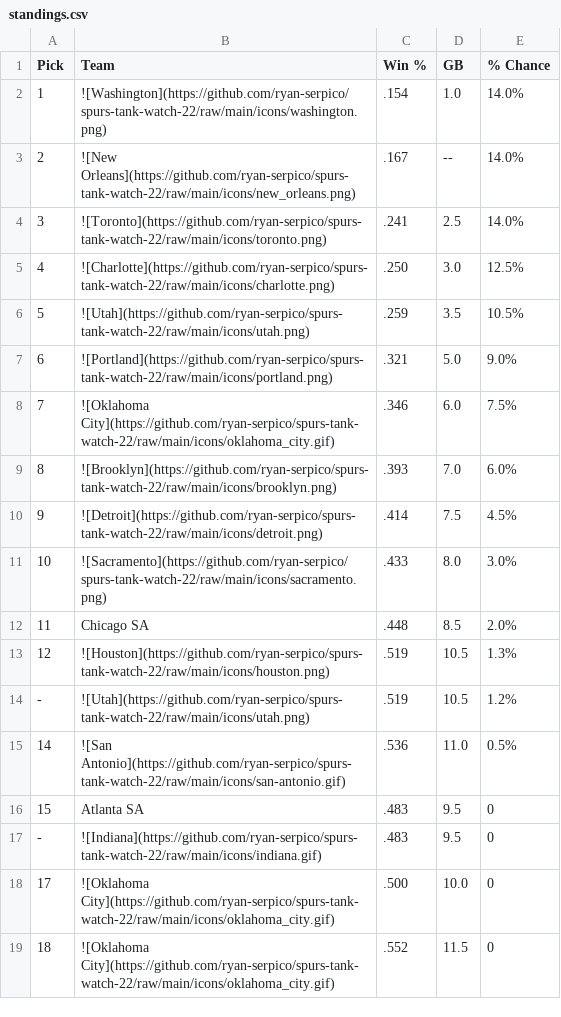
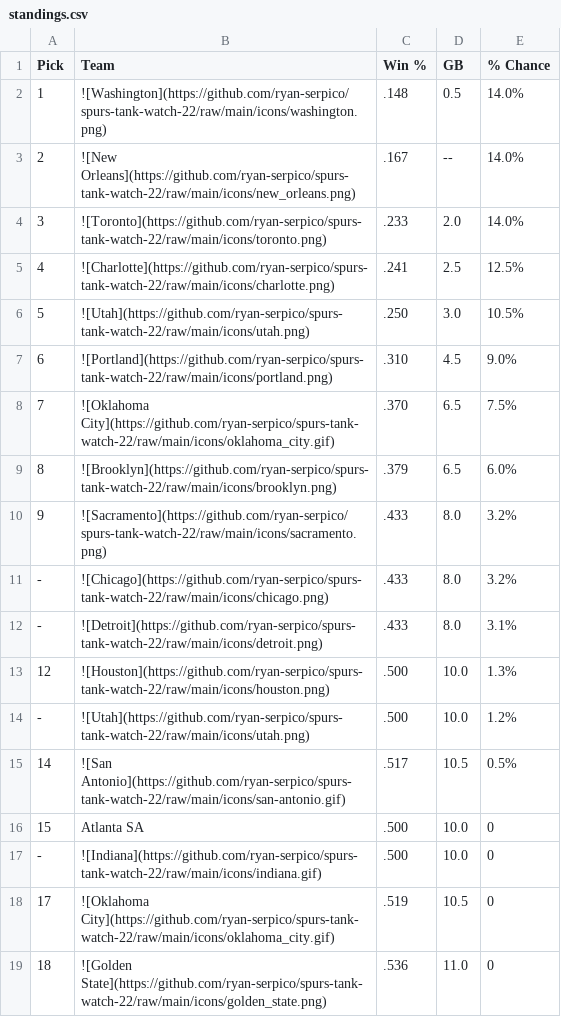
Before and after one commit to ryan-serpico/spurs-tank-watch-22, a CSV file: output/standings.csv, drawn as a sheet; only a part is shown; the diff covers the shown part only.

Commit message:
Latest data: Tue Dec 24 09:01:24 UTC 2024

```diff
--- a/output/standings.csv
+++ b/output/standings.csv
@@ -1,19 +1,19 @@
 Pick,Team,Win %,GB,% Chance
-1,![Washington](https://github.com/ryan-serpico/spurs-tank-watch-22/raw/main/icons/washington.png),.154,1.0,14.0%
+1,![Washington](https://github.com/ryan-serpico/spurs-tank-watch-22/raw/main/icons/washington.png),.148,0.5,14.0%
 2,![New Orleans](https://github.com/ryan-serpico/spurs-tank-watch-22/raw/main/icons/new_orleans.png),.167,--,14.0%
-3,![Toronto](https://github.com/ryan-serpico/spurs-tank-watch-22/raw/main/icons/toronto.png),.241,2.5,14.0%
-4,![Charlotte](https://github.com/ryan-serpico/spurs-tank-watch-22/raw/main/icons/charlotte.png),.250,3.0,12.5%
-5,![Utah](https://github.com/ryan-serpico/spurs-tank-watch-22/raw/main/icons/utah.png),.259,3.5,10.5%
-6,![Portland](https://github.com/ryan-serpico/spurs-tank-watch-22/raw/main/icons/portland.png),.321,5.0,9.0%
-7,![Oklahoma City](https://github.com/ryan-serpico/spurs-tank-watch-22/raw/main/icons/oklahoma_city.gif),.346,6.0,7.5%
-8,![Brooklyn](https://github.com/ryan-serpico/spurs-tank-watch-22/raw/main/icons/brooklyn.png),.393,7.0,6.0%
-9,![Detroit](https://github.com/ryan-serpico/spurs-tank-watch-22/raw/main/icons/detroit.png),.414,7.5,4.5%
-10,![Sacramento](https://github.com/ryan-serpico/spurs-tank-watch-22/raw/main/icons/sacramento.png),.433,8.0,3.0%
-11,Chicago SA,.448,8.5,2.0%
-12,![Houston](https://github.com/ryan-serpico/spurs-tank-watch-22/raw/main/icons/houston.png),.519,10.5,1.3%
--,![Utah](https://github.com/ryan-serpico/spurs-tank-watch-22/raw/main/icons/utah.png),.519,10.5,1.2%
-14,![San Antonio](https://github.com/ryan-serpico/spurs-tank-watch-22/raw/main/icons/san-antonio.gif),.536,11.0,0.5%
-15,Atlanta SA,.483,9.5,0
--,![Indiana](https://github.com/ryan-serpico/spurs-tank-watch-22/raw/main/icons/indiana.gif),.483,9.5,0
-17,![Oklahoma City](https://github.com/ryan-serpico/spurs-tank-watch-22/raw/main/icons/oklahoma_city.gif),.500,10.0,0
-18,![Oklahoma City](https://github.com/ryan-serpico/spurs-tank-watch-22/raw/main/icons/oklahoma_city.gif),.552,11.5,0
+3,![Toronto](https://github.com/ryan-serpico/spurs-tank-watch-22/raw/main/icons/toronto.png),.233,2.0,14.0%
+4,![Charlotte](https://github.com/ryan-serpico/spurs-tank-watch-22/raw/main/icons/charlotte.png),.241,2.5,12.5%
+5,![Utah](https://github.com/ryan-serpico/spurs-tank-watch-22/raw/main/icons/utah.png),.250,3.0,10.5%
+6,![Portland](https://github.com/ryan-serpico/spurs-tank-watch-22/raw/main/icons/portland.png),.310,4.5,9.0%
+7,![Oklahoma City](https://github.com/ryan-serpico/spurs-tank-watch-22/raw/main/icons/oklahoma_city.gif),.370,6.5,7.5%
+8,![Brooklyn](https://github.com/ryan-serpico/spurs-tank-watch-22/raw/main/icons/brooklyn.png),.379,6.5,6.0%
+9,![Sacramento](https://github.com/ryan-serpico/spurs-tank-watch-22/raw/main/icons/sacramento.png),.433,8.0,3.2%
+-,![Chicago](https://github.com/ryan-serpico/spurs-tank-watch-22/raw/main/icons/chicago.png),.433,8.0,3.2%
+-,![Detroit](https://github.com/ryan-serpico/spurs-tank-watch-22/raw/main/icons/detroit.png),.433,8.0,3.1%
+12,![Houston](https://github.com/ryan-serpico/spurs-tank-watch-22/raw/main/icons/houston.png),.500,10.0,1.3%
+-,![Utah](https://github.com/ryan-serpico/spurs-tank-watch-22/raw/main/icons/utah.png),.500,10.0,1.2%
+14,![San Antonio](https://github.com/ryan-serpico/spurs-tank-watch-22/raw/main/icons/san-antonio.gif),.517,10.5,0.5%
+15,Atlanta SA,.500,10.0,0
+-,![Indiana](https://github.com/ryan-serpico/spurs-tank-watch-22/raw/main/icons/indiana.gif),.500,10.0,0
+17,![Oklahoma City](https://github.com/ryan-serpico/spurs-tank-watch-22/raw/main/icons/oklahoma_city.gif),.519,10.5,0
+18,![Golden State](https://github.com/ryan-serpico/spurs-tank-watch-22/raw/main/icons/golden_state.png),.536,11.0,0
```
Also changed, not shown: 1 added row, 1 removed row and 20 edited cells elsewhere in this file, 2 other files.
